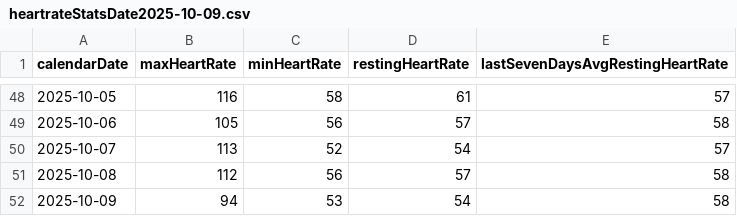
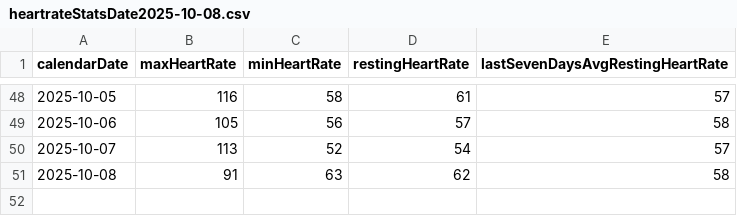
Before and after one commit to mahoneyjustinnj/myGarminHealth_JM, a CSV file: clean_data/heartrateStatsDate2025-10-08.csv (was clean_data/heartrateStatsDate2025-10-09.csv), drawn as a sheet; only a part is shown, gaps mark what is left out.

```diff
--- a/clean_data/heartrateStatsDate2025-10-09.csv
+++ b/clean_data/heartrateStatsDate2025-10-08.csv
@@ -50,3 +50,2 @@
 2025-10-07,113,52,54,57
-2025-10-08,112,56,57,58
-2025-10-09,94,53,54,58
+2025-10-08,91,63,62,58
```
Also changed, not shown: clean_data/RemLevelStatsByTime2025-10-08.csv, clean_data/respirStatsDate2025-10-08.csv, 6 other files.
